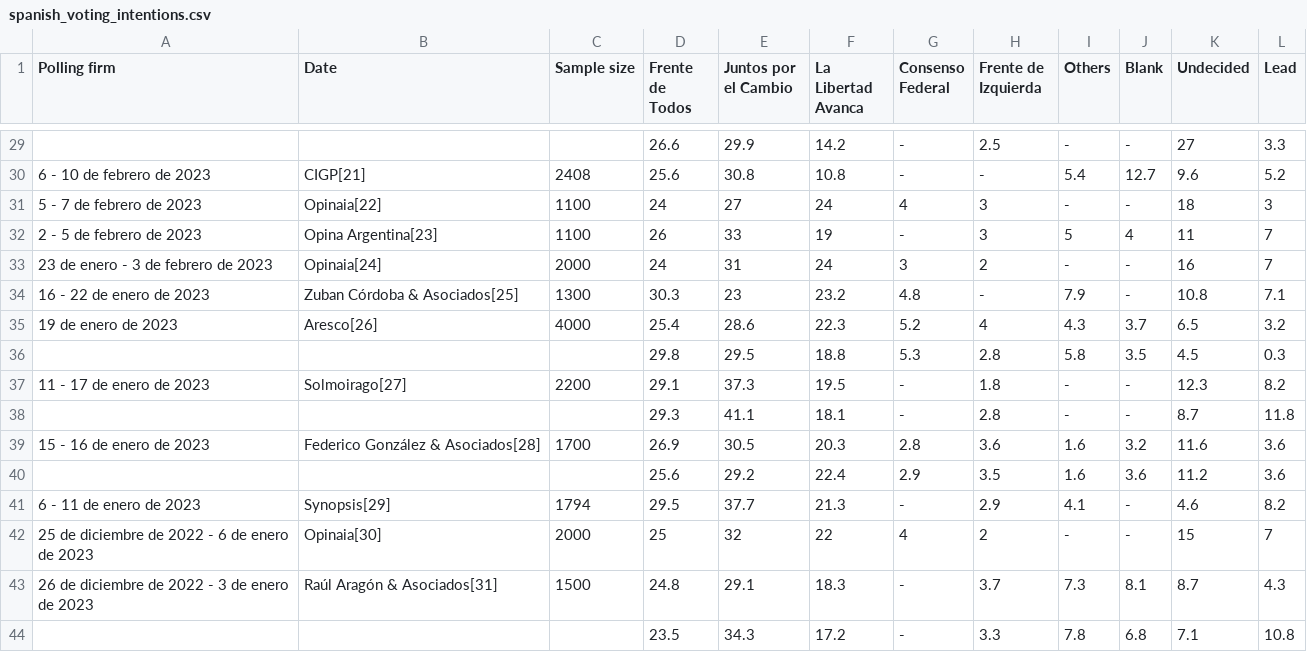
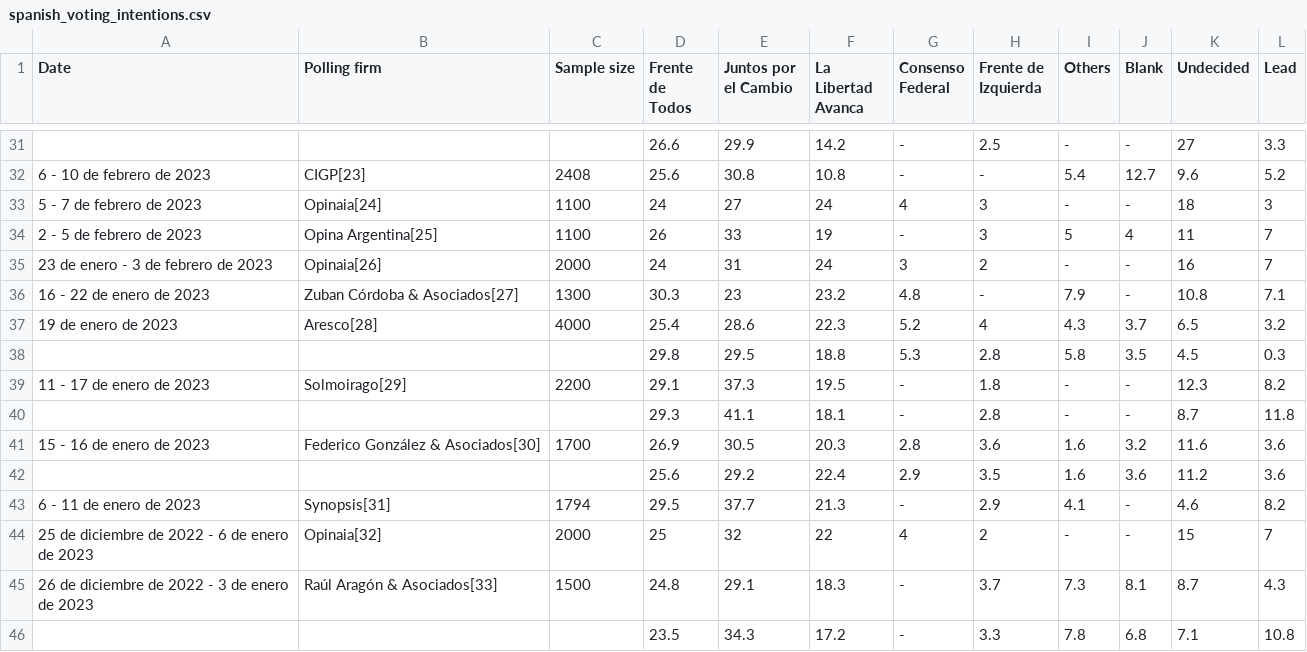
Before and after one commit to NewsAppsUMD/final-project-Rmercad1, a CSV file: scrapers/wikitable/spanish_voting_intentions.csv, drawn as a sheet; only a part is shown, gaps mark what is left out; addresses are those after the commit; the diff covers the shown part only; the diff names each change by its address in the sheet, - before the commit and + after, or states it on an @@ line.

```diff
--- a/scrapers/wikitable/spanish_voting_intentions.csv
+++ b/scrapers/wikitable/spanish_voting_intentions.csv
-A1: Polling firm
+A1: Date
-B1: Date
+B1: Polling firm
-B32 (Polling firm): CIGP[21]
+B32 (Polling firm): CIGP[23]
-B33 (Polling firm): Opinaia[22]
+B33 (Polling firm): Opinaia[24]
-B34 (Polling firm): Opina Argentina[23]
+B34 (Polling firm): Opina Argentina[25]
-B35 (Polling firm): Opinaia[24]
+B35 (Polling firm): Opinaia[26]
-B36 (Polling firm): Zuban Córdoba & Asociados[25]
+B36 (Polling firm): Zuban Córdoba & Asociados[27]
-B37 (Polling firm): Aresco[26]
+B37 (Polling firm): Aresco[28]
-B39 (Polling firm): Solmoirago[27]
+B39 (Polling firm): Solmoirago[29]
-B41 (Polling firm): Federico González & Asociados[28]
+B41 (Polling firm): Federico González & Asociados[30]
-B43 (Polling firm): Synopsis[29]
+B43 (Polling firm): Synopsis[31]
-B44 (Polling firm): Opinaia[30]
+B44 (Polling firm): Opinaia[32]
-B45 (Polling firm): Raúl Aragón & Asociados[31]
+B45 (Polling firm): Raúl Aragón & Asociados[33]
```
Also changed, not shown: 2 added rows and 18 edited cells elsewhere in this file, 6 other files.
